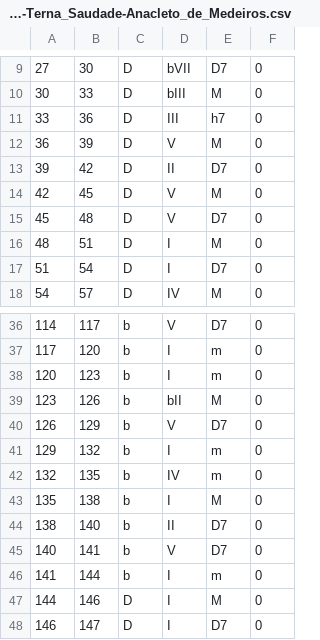
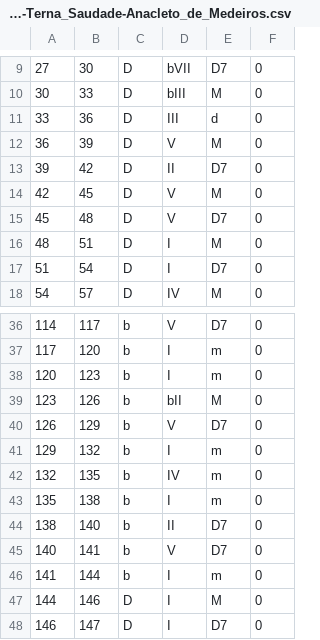
Before and after one commit to fabianmoss/choro-harmonies, a CSV file: choro_model_ft/chords/score_1425-Terna_Saudade-Anacleto_de_Medeiros.csv, drawn as a sheet; only a part is shown, gaps mark what is left out.

```diff
--- a/choro_model_ft/chords/score_1425-Terna_Saudade-Anacleto_de_Medeiros.csv
+++ b/choro_model_ft/chords/score_1425-Terna_Saudade-Anacleto_de_Medeiros.csv
@@ -10,3 +10,3 @@
 30,33,D,bIII,M,0
-33,36,D,III,h7,0
+33,36,D,III,d,0
 36,39,D,V,M,0
@@ -42,3 +42,3 @@
 132,135,b,IV,m,0
-135,138,b,I,M,0
+135,138,b,I,m,0
 138,140,b,II,D7,0
```
Also changed, not shown: choro_model_ft/chords/score_1324-Em_ti_Pensando-Anacleto_de_Medeiros.csv, choro_model_ft/chords/score_1932-Ondina-Eurico_Batista.csv, 1 other file.
